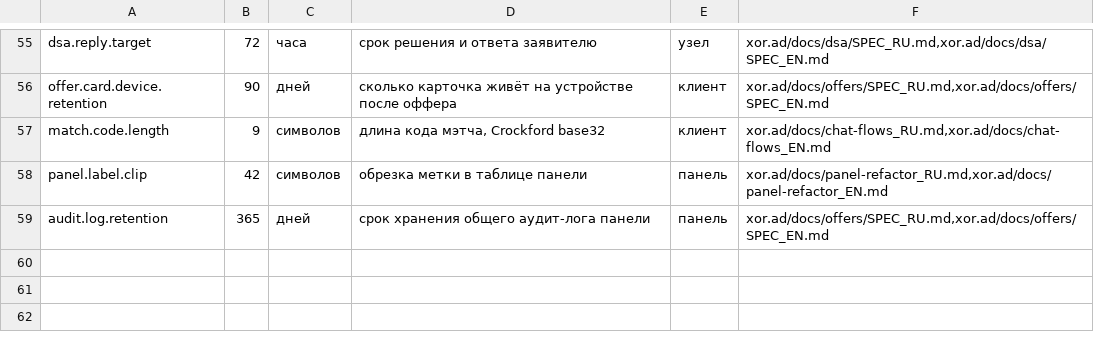
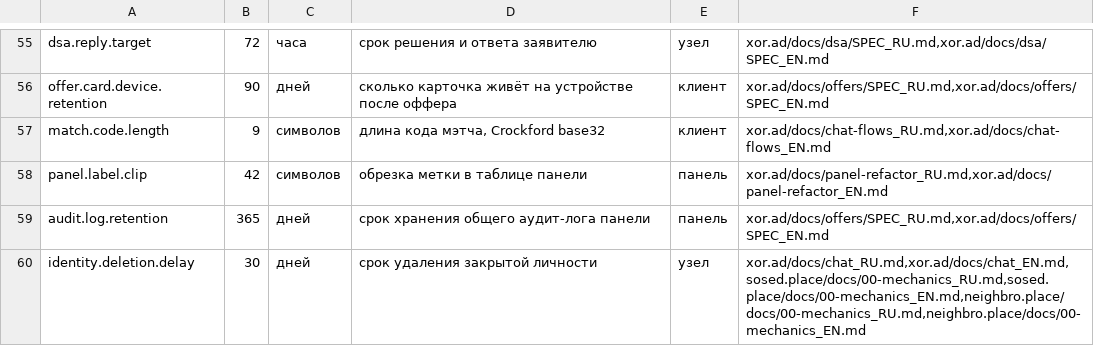
Before and after one commit to panov-id/xor.ad, a TSV file: docs/facts/limits.tsv, drawn as a sheet; only a part is shown, gaps mark what is left out.

```diff
--- a/docs/facts/limits.tsv
+++ b/docs/facts/limits.tsv
@@ -59 +59,2 @@ panel.label.clip	42	символов	обрезка метки в таблице
 audit.log.retention	365	дней	срок хранения общего аудит-лога панели	панель	xor.ad/docs/offers/SPEC_RU.md,xor.ad/docs/offers/SPEC_EN.md
+identity.deletion.delay	30	дней	срок удаления закрытой личности	узел	xor.ad/docs/chat_RU.md,xor.ad/docs/chat_EN.md,sosed.place/docs/00-mechanics_RU.md,sosed.place/docs/00-mechanics_EN.md,neighbro.place/docs/00-mechanics_RU.md,neighbro.place/docs/00-mechanics_EN.md
```
Also changed, not shown: docs/facts/open.tsv.
